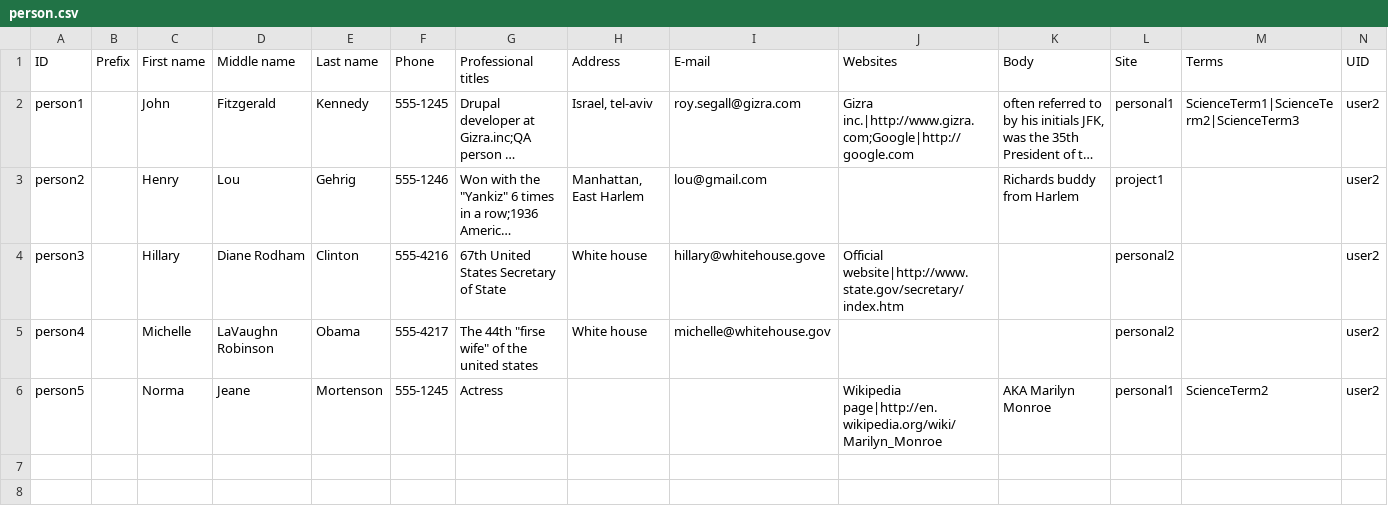
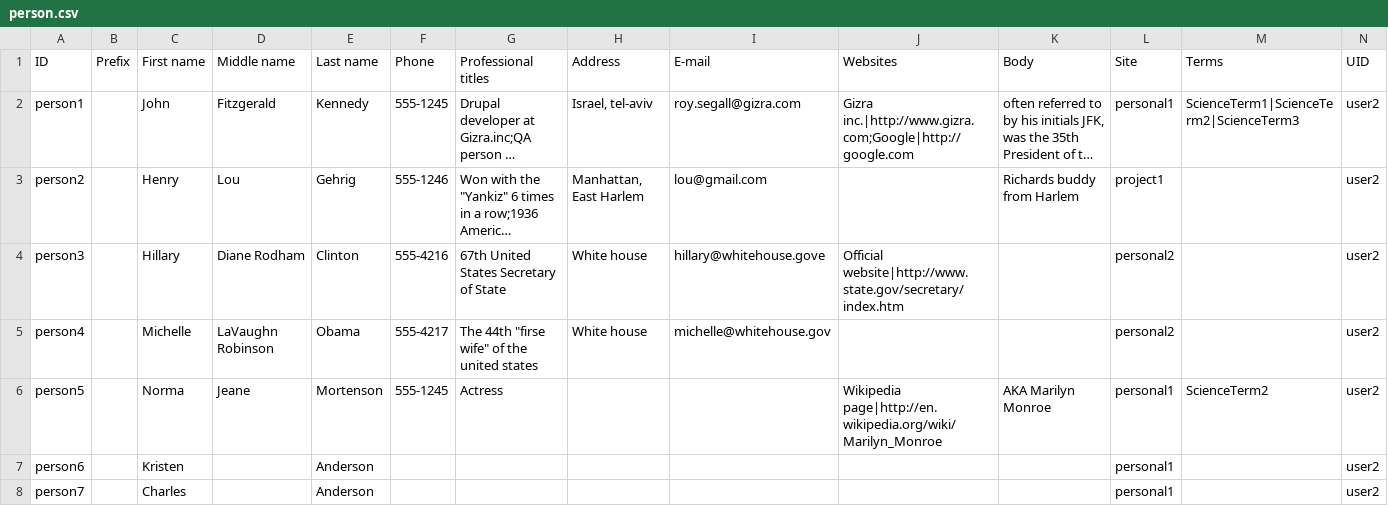
Before and after one commit to wrparker/openscholar, a CSV file: openscholar/modules/os/modules/os_migrate_demo/csv/node/person.csv, drawn as a sheet; long unchanged cells end in ….

```diff
--- a/openscholar/modules/os/modules/os_migrate_demo/csv/node/person.csv
+++ b/openscholar/modules/os/modules/os_migrate_demo/csv/node/person.csv
@@ -6 +6,3 @@ person4,,Michelle,LaVaughn Robinson,Obama,555-4217,"The 44th ""firse wife"" of t
 person5,,Norma,Jeane,Mortenson,555-1245,Actress,,,Wikipedia page|http://en.wikipedia.org/wiki/Marilyn_Monroe,AKA Marilyn Monroe,personal1,ScienceTerm2,user2
+person6,,Kristen,,"Anderson ",,,,,,,personal1,,user2
+person7,,Charles,,"Anderson ",,,,,,,personal1,,user2
```
Also changed, not shown: 2 other files.
